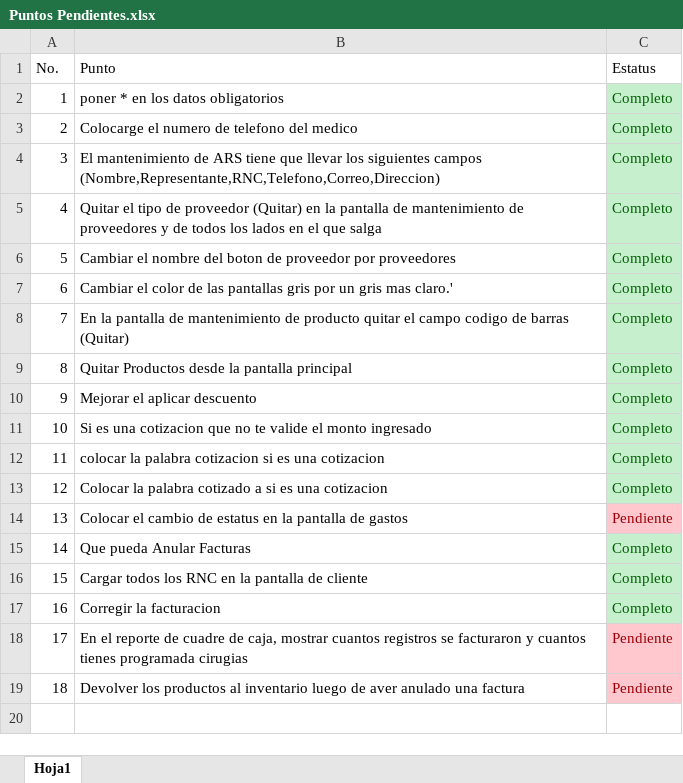
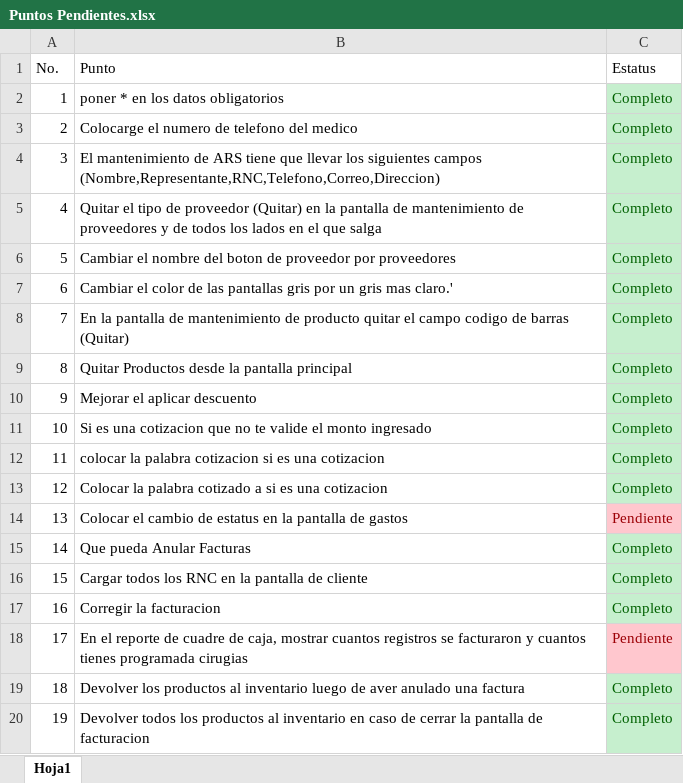
Before and after one commit to Jdiaz0624/DSSistemaPuntoVentaClinico.Solucion, an Excel workbook: BD/Puntos Pendientes.xlsx, sheet Hoja1, drawn as a sheet; values as stored, in another font and other column widths than the file's, no borders; the diff names each change by its address in the sheet, - before the commit and + after, or states it on an @@ line.

```diff
--- a/BD/Puntos Pendientes.xlsx (sheet Hoja1)
+++ b/BD/Puntos Pendientes.xlsx (sheet Hoja1)
-C19 (Estatus): Pendiente
+C19 (Estatus): Completo
@@ C19 fill: #FFC7CE → #C6EFCE, text colour: #9C0006 → #006100 @@
+row 20: 19 | Devolver todos los productos al inventario en caso de cerrar la pantalla de facturacion | Completo
```
Also changed, not shown: 4 other files.
